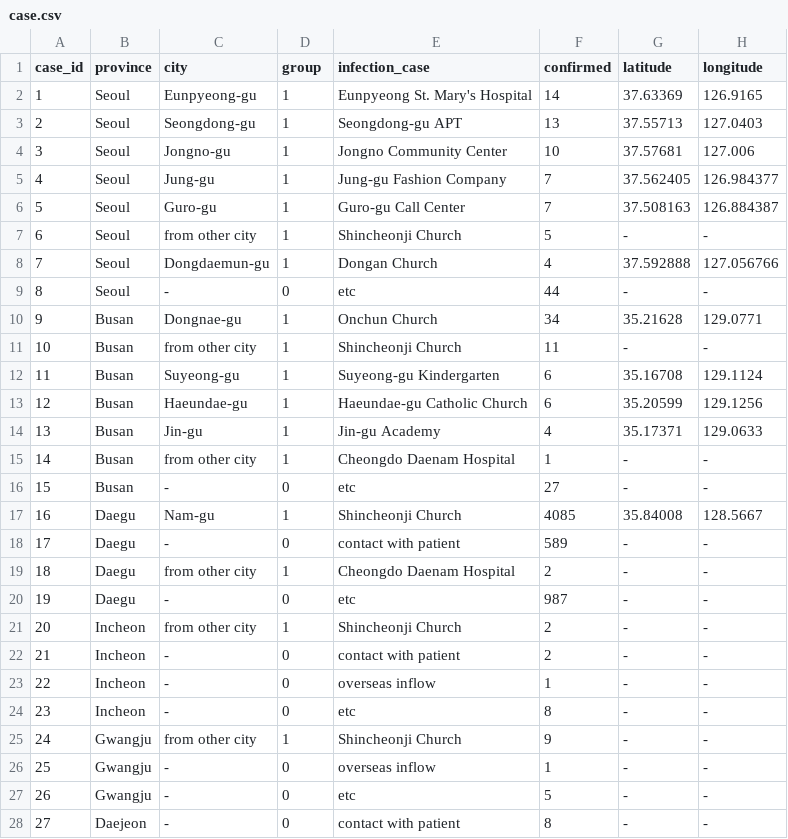
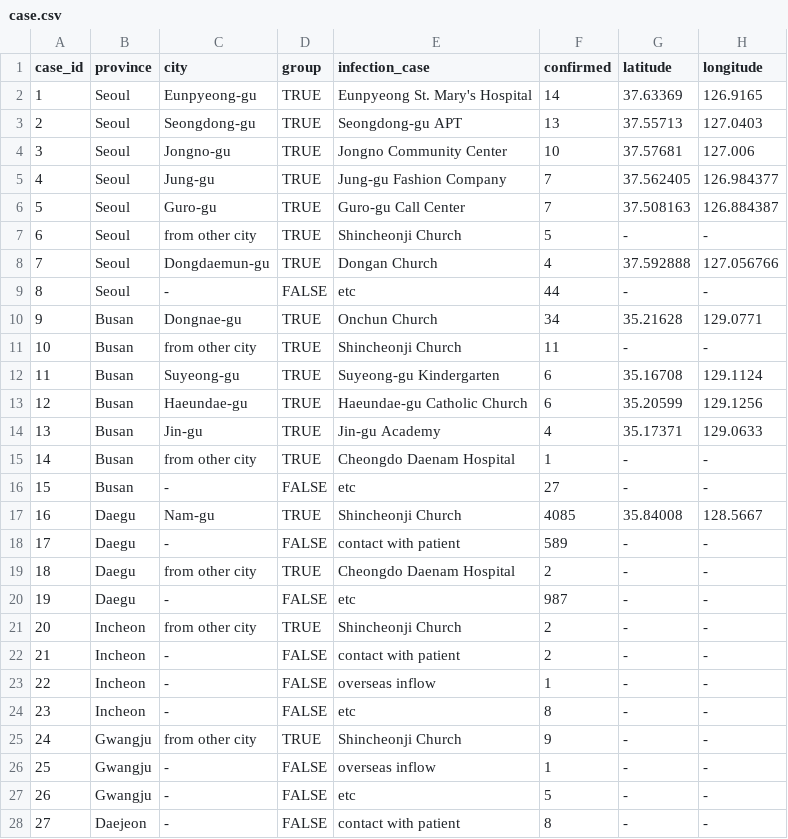
Before and after one commit to jihoo-kim/Data-Science-for-COVID-19, a CSV file: case.csv, drawn as a sheet; only a part is shown; the diff covers the shown part only.

Commit message:
Add files via upload

```diff
--- a/case.csv
+++ b/case.csv
@@ -1,28 +1,28 @@
 case_id,province,city,group,infection_case,confirmed,latitude,longitude
-1,Seoul,Eunpyeong-gu,1,Eunpyeong St. Mary's Hospital,14,37.63369,126.9165
-2,Seoul,Seongdong-gu,1,Seongdong-gu APT,13,37.55713,127.0403
-3,Seoul,Jongno-gu,1,Jongno Community Center,10,37.57681,127.006
-4,Seoul,Jung-gu,1,Jung-gu Fashion Company,7,37.562405,126.984377
-5,Seoul,Guro-gu,1,Guro-gu Call Center,7,37.508163,126.884387
-6,Seoul,from other city,1,Shincheonji Church,5,-,-
-7,Seoul,Dongdaemun-gu,1,Dongan Church,4,37.592888,127.056766
-8,Seoul,-,0,etc,44,-,-
-9,Busan,Dongnae-gu,1,Onchun Church,34,35.21628,129.0771
-10,Busan,from other city,1,Shincheonji Church,11,-,-
-11,Busan,Suyeong-gu,1,Suyeong-gu Kindergarten,6,35.16708,129.1124
-12,Busan,Haeundae-gu,1,Haeundae-gu Catholic Church,6,35.20599,129.1256
-13,Busan,Jin-gu,1,Jin-gu Academy,4,35.17371,129.0633
-14,Busan,from other city,1,Cheongdo Daenam Hospital,1,-,-
-15,Busan,-,0,etc,27,-,-
-16,Daegu,Nam-gu,1,Shincheonji Church,4085,35.84008,128.5667
-17,Daegu,-,0,contact with patient,589,-,-
-18,Daegu,from other city,1,Cheongdo Daenam Hospital,2,-,-
-19,Daegu,-,0,etc,987,-,-
-20,Incheon,from other city,1,Shincheonji Church,2,-,-
-21,Incheon,-,0,contact with patient,2,-,-
-22,Incheon,-,0,overseas inflow,1,-,-
-23,Incheon,-,0,etc,8,-,-
-24,Gwangju,from other city,1,Shincheonji Church,9,-,-
-25,Gwangju,-,0,overseas inflow,1,-,-
-26,Gwangju,-,0,etc,5,-,-
-27,Daejeon,-,0,contact with patient,8,-,-
+1,Seoul,Eunpyeong-gu,TRUE,Eunpyeong St. Mary's Hospital,14,37.63369,126.9165
+2,Seoul,Seongdong-gu,TRUE,Seongdong-gu APT,13,37.55713,127.0403
+3,Seoul,Jongno-gu,TRUE,Jongno Community Center,10,37.57681,127.006
+4,Seoul,Jung-gu,TRUE,Jung-gu Fashion Company,7,37.562405,126.984377
+5,Seoul,Guro-gu,TRUE,Guro-gu Call Center,7,37.508163,126.884387
+6,Seoul,from other city,TRUE,Shincheonji Church,5,-,-
+7,Seoul,Dongdaemun-gu,TRUE,Dongan Church,4,37.592888,127.056766
+8,Seoul,-,FALSE,etc,44,-,-
+9,Busan,Dongnae-gu,TRUE,Onchun Church,34,35.21628,129.0771
+10,Busan,from other city,TRUE,Shincheonji Church,11,-,-
+11,Busan,Suyeong-gu,TRUE,Suyeong-gu Kindergarten,6,35.16708,129.1124
+12,Busan,Haeundae-gu,TRUE,Haeundae-gu Catholic Church,6,35.20599,129.1256
+13,Busan,Jin-gu,TRUE,Jin-gu Academy,4,35.17371,129.0633
+14,Busan,from other city,TRUE,Cheongdo Daenam Hospital,1,-,-
+15,Busan,-,FALSE,etc,27,-,-
+16,Daegu,Nam-gu,TRUE,Shincheonji Church,4085,35.84008,128.5667
+17,Daegu,-,FALSE,contact with patient,589,-,-
+18,Daegu,from other city,TRUE,Cheongdo Daenam Hospital,2,-,-
+19,Daegu,-,FALSE,etc,987,-,-
+20,Incheon,from other city,TRUE,Shincheonji Church,2,-,-
+21,Incheon,-,FALSE,contact with patient,2,-,-
+22,Incheon,-,FALSE,overseas inflow,1,-,-
+23,Incheon,-,FALSE,etc,8,-,-
+24,Gwangju,from other city,TRUE,Shincheonji Church,9,-,-
+25,Gwangju,-,FALSE,overseas inflow,1,-,-
+26,Gwangju,-,FALSE,etc,5,-,-
+27,Daejeon,-,FALSE,contact with patient,8,-,-
```
Also changed, not shown: 44 edited cells elsewhere in this file.
